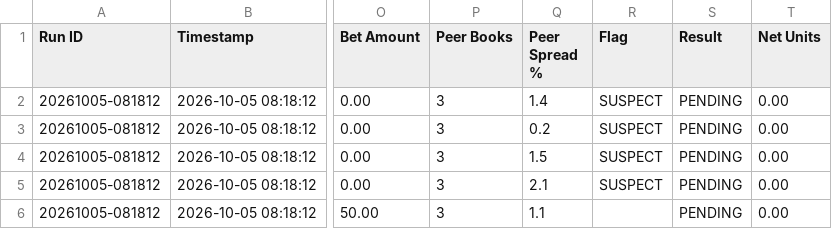
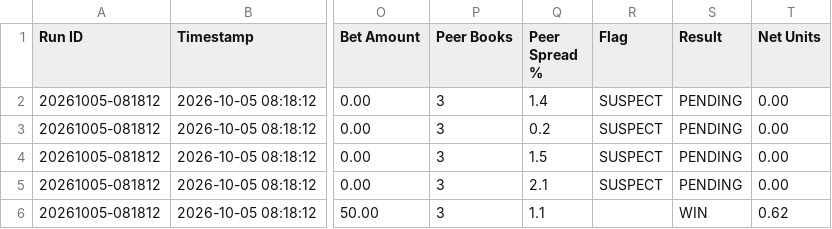
Before and after one commit to matthewmehl14-glitch/fanduel-devig-machine, a CSV file: ev_plays_log.csv, drawn as a sheet; only a part is shown, gaps mark what is left out; the diff names each change by its address in the sheet, - before the commit and + after, or states it on an @@ line.

Commit message:
Auto-grade settled EV plays

```diff
--- a/ev_plays_log.csv
+++ b/ev_plays_log.csv
-S6 (Result): PENDING
+S6 (Result): WIN
-T6 (Net Units): 0.00
+T6 (Net Units): 0.62
```
